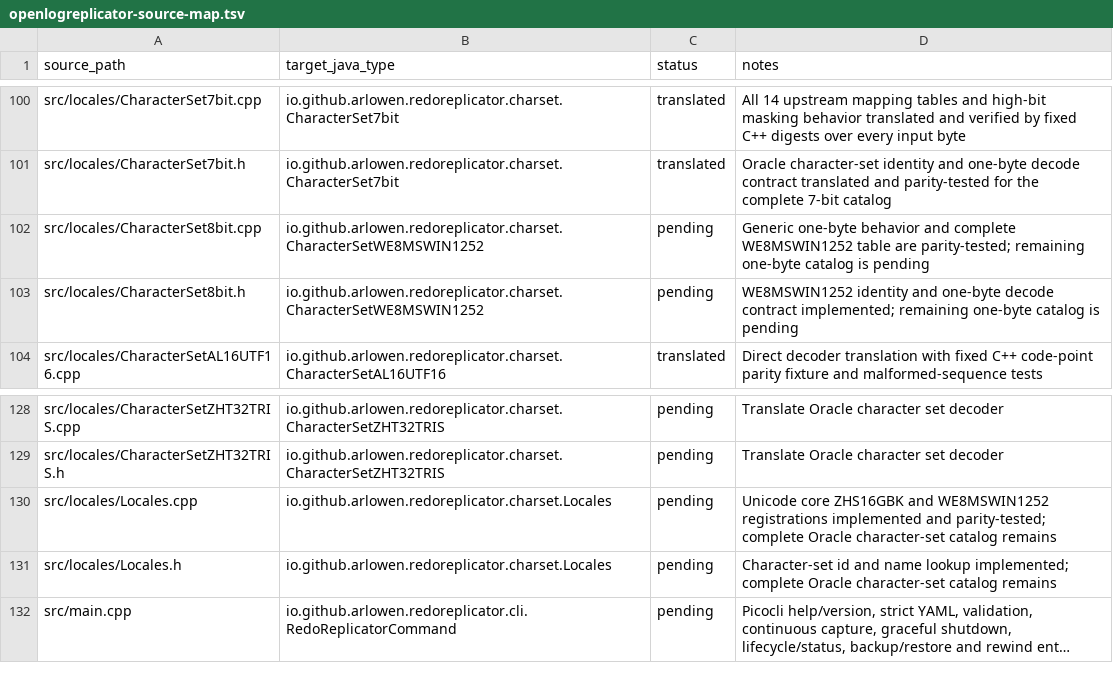
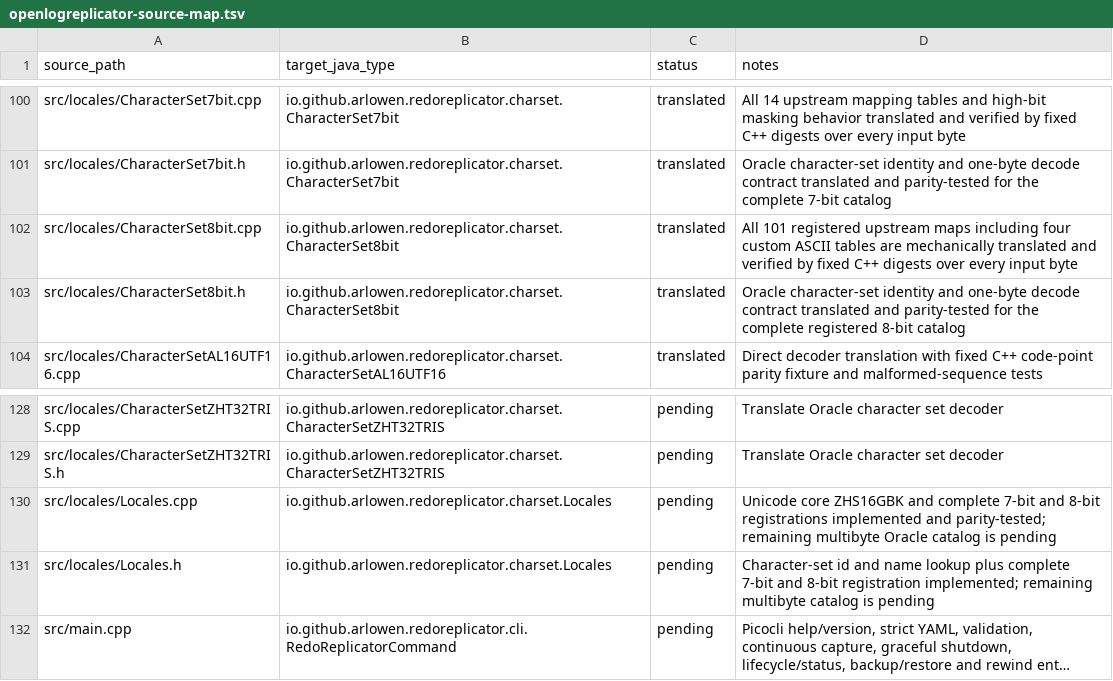
Before and after one commit to Arlowen/RedoReplicator, a TSV file: migration/openlogreplicator-source-map.tsv, drawn as a sheet; only a part is shown, gaps mark what is left out; long unchanged cells end in …; the diff names each change by its address in the sheet, - before the commit and + after, or states it on an @@ line.

Commit message:
feat: translate oracle 8bit charsets

```diff
--- a/migration/openlogreplicator-source-map.tsv
+++ b/migration/openlogreplicator-source-map.tsv
-B102:B103 (target_java_type): io.github.arlowen.redoreplicator.charset.CharacterSetWE8MSWIN1252
+B102:B103 (target_java_type): io.github.arlowen.redoreplicator.charset.CharacterSet8bit
-C102:C103 (status): pending
+C102:C103 (status): translated
-D102 (notes): Generic one-byte behavior and complete WE8MSWIN1252 table are parity-tested; remaining one-byte catalog is pending
+D102 (notes): All 101 registered upstream maps including four custom ASCII tables are mechanically translated and verified by fixed C++ digests over every input byte
-D103 (notes): WE8MSWIN1252 identity and one-byte decode contract implemented; remaining one-byte catalog is pending
+D103 (notes): Oracle character-set identity and one-byte decode contract translated and parity-tested for the complete registered 8-bit catalog
-D130 (notes): …ZHS16GBK and WE8MSWIN1252 registrations implemented and parity-tested; complete Oracle character-set catalog remains
+D130 (notes): …ZHS16GBK and complete 7-bit and 8-bit registrations implemented and parity-tested; remaining multibyte Oracle catalog is pending
-D131 (notes): …name lookup implemented; complete Oracle character-set catalog remains
+D131 (notes): …name lookup plus complete 7-bit and 8-bit registration implemented; remaining multibyte catalog is pending
```
Also changed, not shown: 10 other files.
